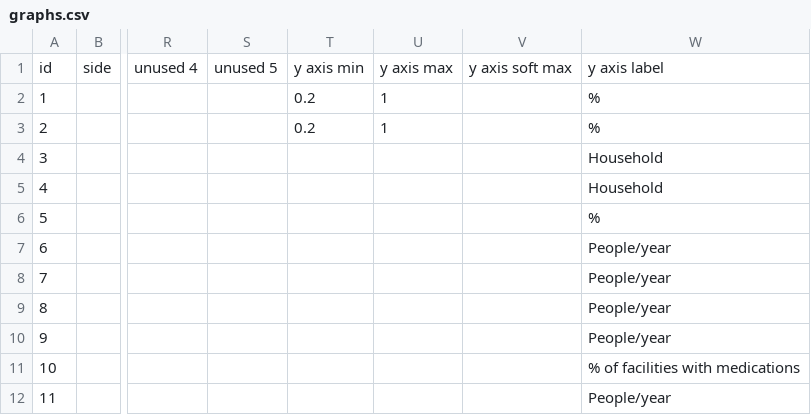
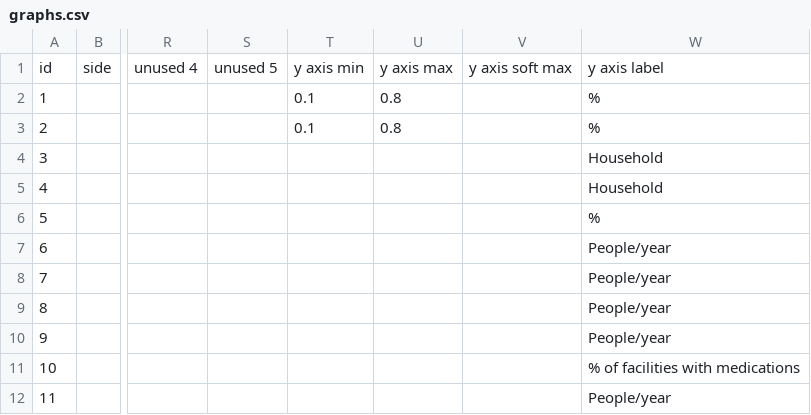
Before and after one commit to msjalali/ethiopia-cbhi-ncd, a CSV file: config/graphs.csv, drawn as a sheet; only a part is shown, gaps mark what is left out; the diff names each change by its address in the sheet, - before the commit and + after, or states it on an @@ line.

```diff
--- a/config/graphs.csv
+++ b/config/graphs.csv
-T2:T3: 0.2
+T2:T3: 0.1
-U2:U3: 1
+U2:U3: 0.8
```
Also changed, not shown: config/inputs.csv, 2 other files.
